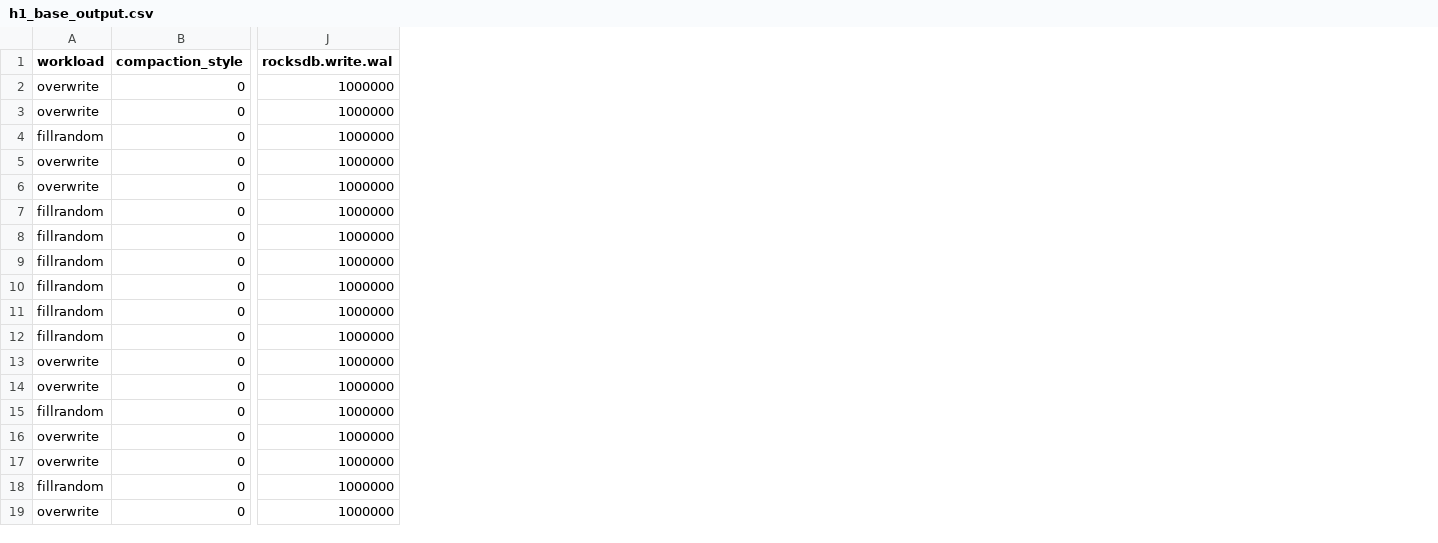
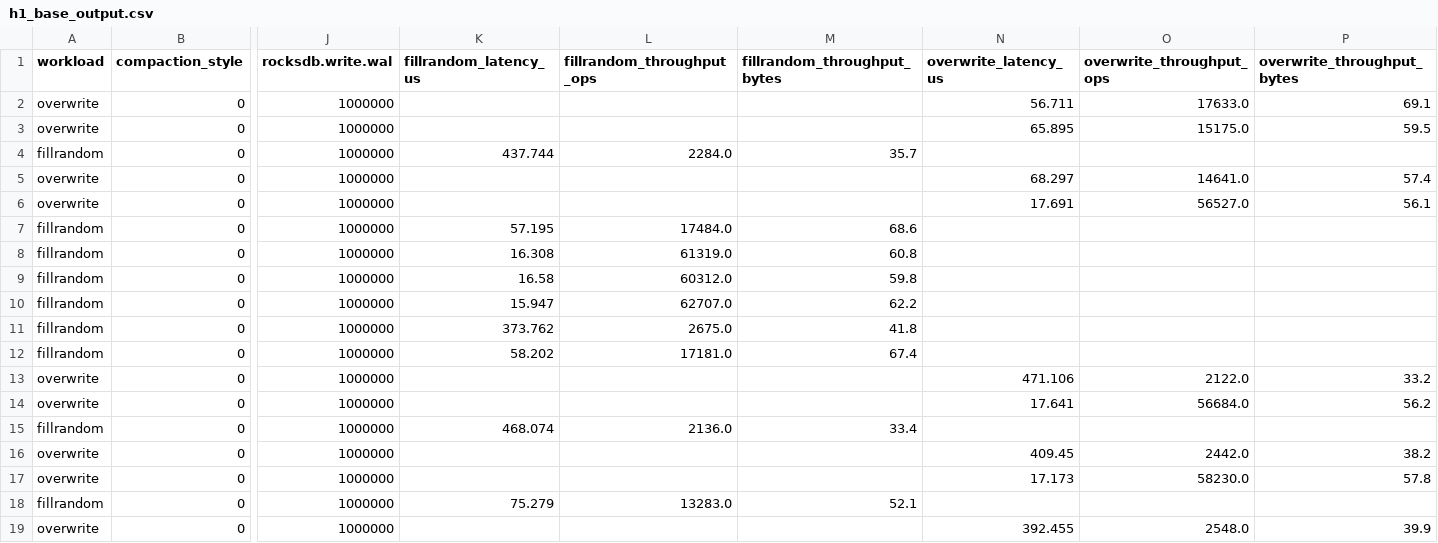
Before and after one commit to yrc00/opensource_sw_analysis, a CSV file: Lab1/H1/h1_base_output.csv, drawn as a sheet; only a part is shown, gaps mark what is left out; the diff names each change by its address in the sheet, - before the commit and + after, or states it on an @@ line.

```diff
--- a/Lab1/H1/h1_base_output.csv
+++ b/Lab1/H1/h1_base_output.csv
+column K (fillrandom_latency_us), rows 4-18: 437.744 |  |  | 57.195 | 16.308 | 16.58 | 15.947 | 373.762 | 58.202 |  |  | 468.074 |  |  | 75.279
+column L (fillrandom_throughput_ops), rows 4-18: 2284.0 |  |  | 17484.0 | 61319.0 | 60312.0 | 62707.0 | 2675.0 | 17181.0 |  |  | 2136.0 |  |  | 13283.0
+column M (fillrandom_throughput_bytes), rows 4-18: 35.7 |  |  | 68.6 | 60.8 | 59.8 | 62.2 | 41.8 | 67.4 |  |  | 33.4 |  |  | 52.1
+column N (overwrite_latency_us), rows 2-19: 56.711 | 65.895 |  | 68.297 | 17.691 |  |  |  |  |  |  | 471.106 | 17.641 |  | 409.45 | 17.173 |  | 392.455
+column O (overwrite_throughput_ops), rows 2-19: 17633.0 | 15175.0 |  | 14641.0 | 56527.0 |  |  |  |  |  |  | 2122.0 | 56684.0 |  | 2442.0 | 58230.0 |  | 2548.0
+column P (overwrite_throughput_bytes), rows 2-19: 69.1 | 59.5 |  | 57.4 | 56.1 |  |  |  |  |  |  | 33.2 | 56.2 |  | 38.2 | 57.8 |  | 39.9
```
Also changed, not shown: Lab1/H1/h1_leveled_output.csv, Lab1/H1/h1_multiplier_output.csv, 6 other files.
